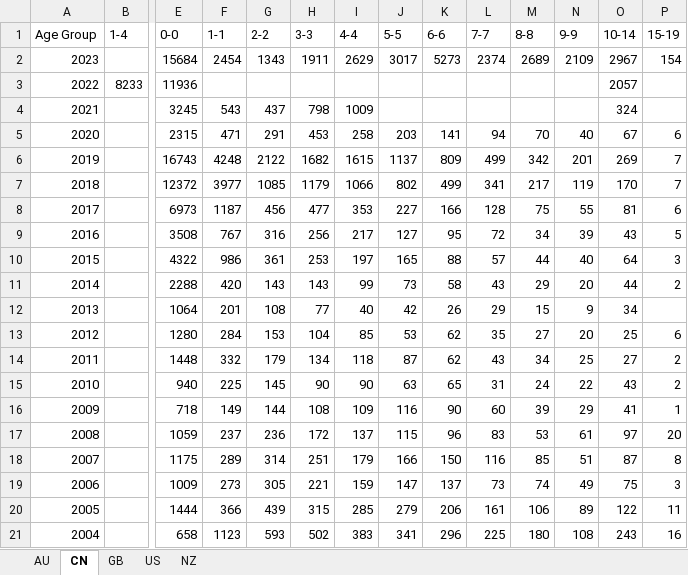
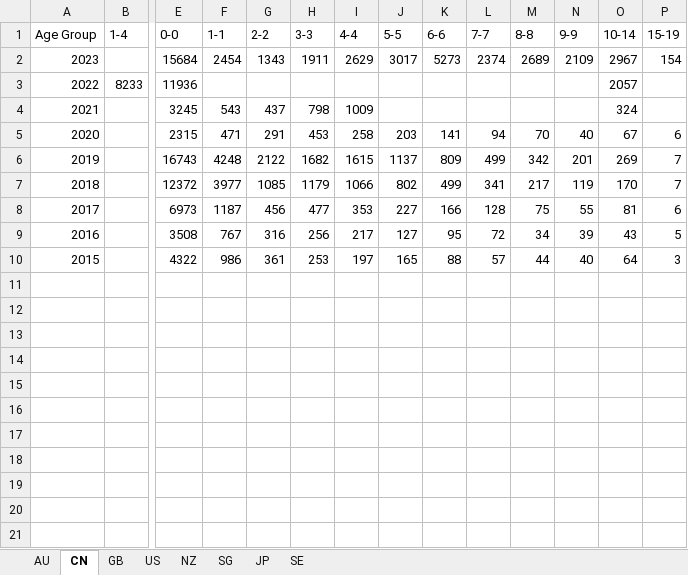
Before and after one commit to xmusphlkg/PertussisIncidence, an Excel workbook: Data/Pertussis case year age.xlsx, sheet CN, drawn as a sheet; only a part is shown, gaps mark what is left out; values as stored, in another font and other column widths than the file's, no borders; rows hold the shown columns only; the diff names each change by its address in the sheet, - before the commit and + after, or states it on an @@ line.

```diff
--- a/Data/Pertussis case year age.xlsx (sheet CN)
+++ b/Data/Pertussis case year age.xlsx (sheet CN)
+sheet tab: SG
+sheet tab: JP
+sheet tab: SE
-row 11: 2014 |  | 2288 | 420 | 143 | 143 | 99 | 73 | 58 | 43 | 29 | 20 | 44 | 2
-row 12: 2013 |  | 1064 | 201 | 108 | 77 | 40 | 42 | 26 | 29 | 15 | 9 | 34
-row 13: 2012 |  | 1280 | 284 | 153 | 104 | 85 | 53 | 62 | 35 | 27 | 20 | 25 | 6
-row 14: 2011 |  | 1448 | 332 | 179 | 134 | 118 | 87 | 62 | 43 | 34 | 25 | 27 | 2
-row 15: 2010 |  | 940 | 225 | 145 | 90 | 90 | 63 | 65 | 31 | 24 | 22 | 43 | 2
-row 16: 2009 |  | 718 | 149 | 144 | 108 | 109 | 116 | 90 | 60 | 39 | 29 | 41 | 1
-row 17: 2008 |  | 1059 | 237 | 236 | 172 | 137 | 115 | 96 | 83 | 53 | 61 | 97 | 20
-row 18: 2007 |  | 1175 | 289 | 314 | 251 | 179 | 166 | 150 | 116 | 85 | 51 | 87 | 8
-row 19: 2006 |  | 1009 | 273 | 305 | 221 | 159 | 147 | 137 | 73 | 74 | 49 | 75 | 3
-row 20: 2005 |  | 1444 | 366 | 439 | 315 | 285 | 279 | 206 | 161 | 106 | 89 | 122 | 11
-row 21: 2004 |  | 658 | 1123 | 593 | 502 | 383 | 341 | 296 | 225 | 180 | 108 | 243 | 16
```
Also changed, not shown: sheet AU, sheet NZ, sheet US, sheet GB, Data/Pertussis incidence week or month.xlsx, Outcome/fig data/fig 2.xlsx, 12 other files.
